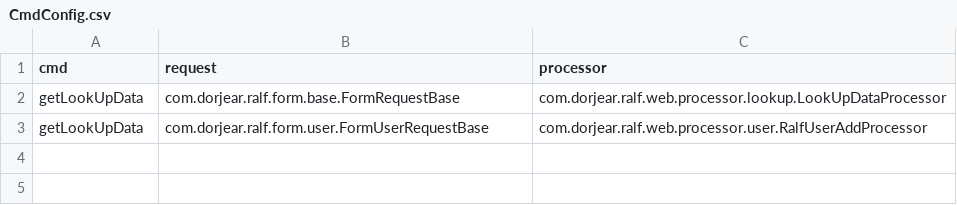
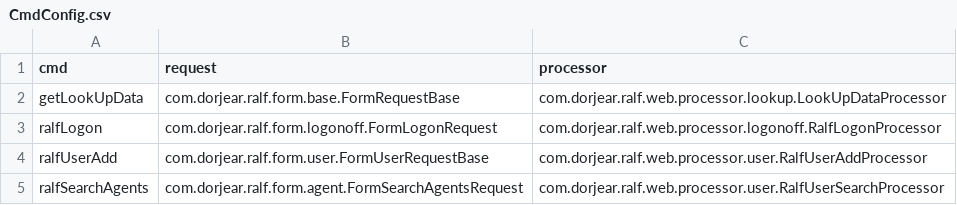
Before and after one commit to dorjear/wf20, a CSV file: multiapp/src/main/resources/CmdConfig.csv, drawn as a sheet.

Commit message:
logon

```diff
--- a/multiapp/src/main/resources/CmdConfig.csv
+++ b/multiapp/src/main/resources/CmdConfig.csv
@@ -2,2 +2,4 @@ cmd,request,processor
 getLookUpData,com.dorjear.ralf.form.base.FormRequestBase,com.dorjear.ralf.web.processor.lookup.LookUpDataProcessor
-getLookUpData,com.dorjear.ralf.form.user.FormUserRequestBase,com.dorjear.ralf.web.processor.user.RalfUserAddProcessor
+ralfLogon,com.dorjear.ralf.form.logonoff.FormLogonRequest,com.dorjear.ralf.web.processor.logonoff.RalfLogonProcessor
+ralfUserAdd,com.dorjear.ralf.form.user.FormUserRequestBase,com.dorjear.ralf.web.processor.user.RalfUserAddProcessor
+ralfSearchAgents,com.dorjear.ralf.form.agent.FormSearchAgentsRequest,com.dorjear.ralf.web.processor.user.RalfUserSearchProcessor
```
Also changed, not shown: 19 other files.
